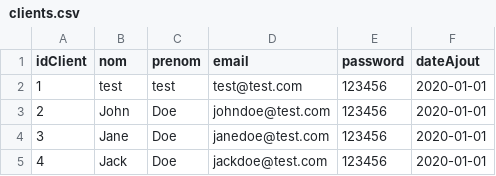
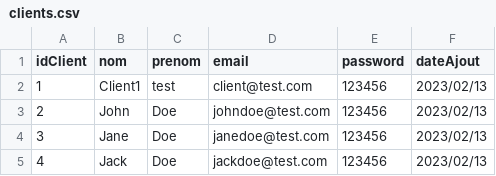
Before and after one commit to CeIIardoor/GestionBanqueSwing, a CSV file: src/DB/clients.csv, drawn as a sheet.

```diff
--- a/src/DB/clients.csv
+++ b/src/DB/clients.csv
@@ -1,5 +1,5 @@
 idClient;nom;prenom;email;password;dateAjout
-1;test;test;test@test.com;123456;2020-01-01
-2;John;Doe;johndoe@test.com;123456;2020-01-01
-3;Jane;Doe;janedoe@test.com;123456;2020-01-01
-4;Jack;Doe;jackdoe@test.com;123456;2020-01-01
+1;Client1;test;client@test.com;123456;2023/02/13
+2;John;Doe;johndoe@test.com;123456;2023/02/13
+3;Jane;Doe;janedoe@test.com;123456;2023/02/13
+4;Jack;Doe;jackdoe@test.com;123456;2023/02/13
```
Also changed, not shown: out/production/GestionBanque/DB/clients.csv, out/production/GestionBanque/DB/comptes.csv, 21 other files.
